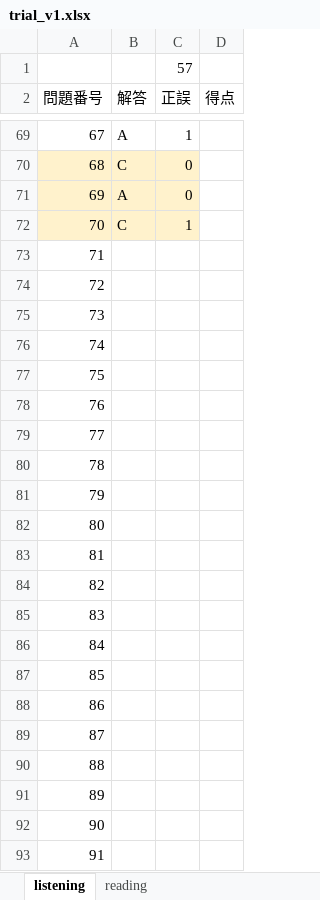
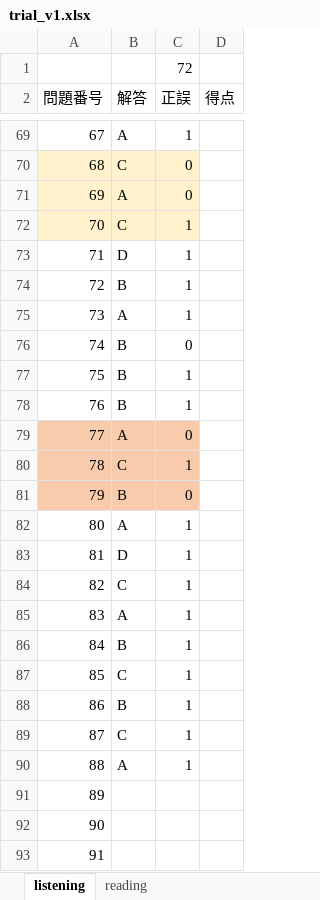
Before and after one commit to Shinichi0713/english-study, an Excel workbook: toeic-test-v5/trial_v1.xlsx, sheet listening, drawn as a sheet; only a part is shown, gaps mark what is left out; values as stored, in another font and other column widths than the file's, no borders; the diff names each change by its address in the sheet, - before the commit and + after, or states it on an @@ line.

Commit message:
up

```diff
--- a/toeic-test-v5/trial_v1.xlsx (sheet listening)
+++ b/toeic-test-v5/trial_v1.xlsx (sheet listening)
-C1 (正誤): 57
+C1 (正誤): 72
-B73 (解答): (empty)
+B73 (解答): D
-C73:C75 (正誤): (empty)
+C73:C75 (正誤): 1
-B74 (解答): (empty)
+B74 (解答): B
-B75 (解答): (empty)
+B75 (解答): A
-B76:B78 (解答): (empty)
+B76:B78 (解答): B
-C76 (正誤): (empty)
+C76 (正誤): 0
-C77:C78 (正誤): (empty)
+C77:C78 (正誤): 1
-A79:C81 fill: none
+A79:C81 fill: #F8CBAD
-B79 (解答): (empty)
+B79 (解答): A
-C79 (正誤): (empty)
+C79 (正誤): 0
-B80 (解答): (empty)
+B80 (解答): C
-C80 (正誤): (empty)
+C80 (正誤): 1
-B81 (解答): (empty)
+B81 (解答): B
-C81 (正誤): (empty)
+C81 (正誤): 0
-B82 (解答): (empty)
+B82 (解答): A
-C82:C90 (正誤): (empty)
+C82:C90 (正誤): 1
-B83 (解答): (empty)
+B83 (解答): D
-B84 (解答): (empty)
+B84 (解答): C
-B85 (解答): (empty)
+B85 (解答): A
-B86 (解答): (empty)
+B86 (解答): B
-B87 (解答): (empty)
+B87 (解答): C
-B88 (解答): (empty)
+B88 (解答): B
-B89 (解答): (empty)
+B89 (解答): C
-B90 (解答): (empty)
+B90 (解答): A
```
Also changed, not shown: sheet reading.
